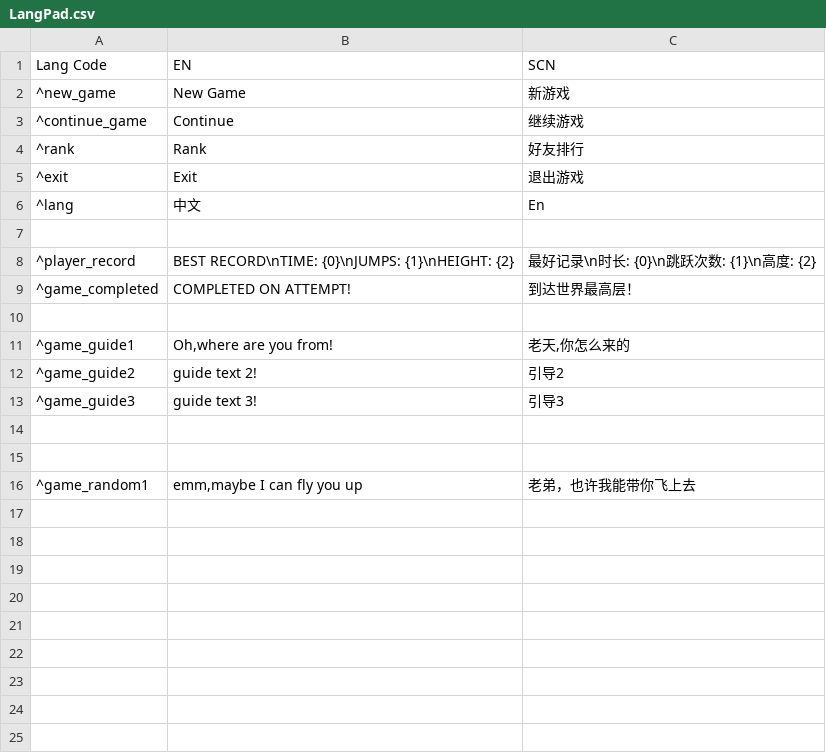
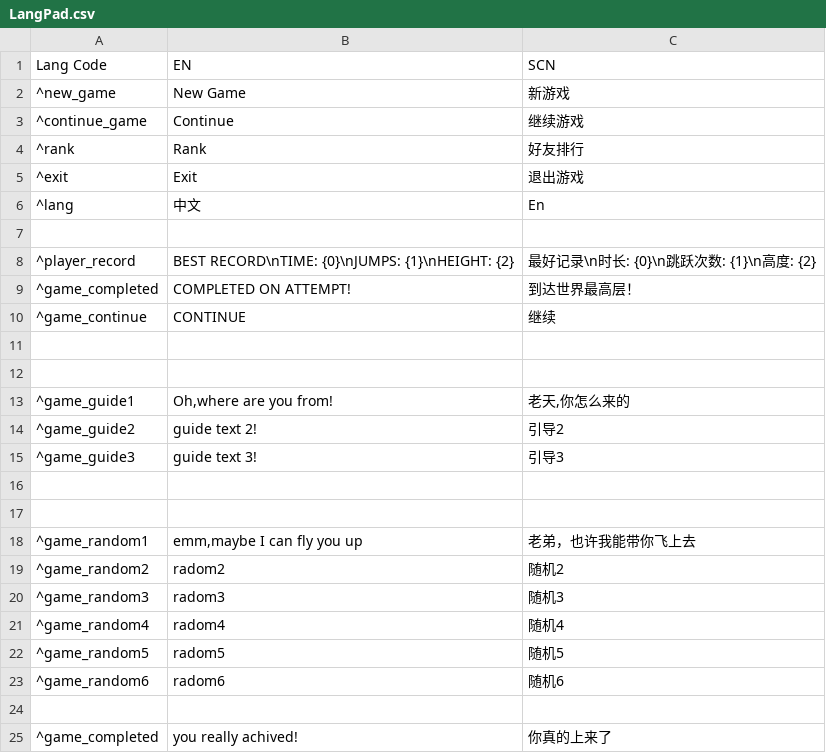
Before and after one commit to h87545645/u3d_proj, a CSV file: Assets/Resources/LangData/LangPad.csv, drawn as a sheet.

```diff
--- a/Assets/Resources/LangData/LangPad.csv
+++ b/Assets/Resources/LangData/LangPad.csv
@@ -9,2 +9,4 @@
 ^game_completed	COMPLETED ON ATTEMPT!	到达世界最高层！
+^game_continue	CONTINUE	继续
+
 
@@ -16 +18,8 @@
 ^game_random1	emm,maybe I can fly you up	老弟，也许我能带你飞上去
+^game_random2	radom2	随机2
+^game_random3	radom3	随机3
+^game_random4	radom4	随机4
+^game_random5	radom5	随机5
+^game_random6	radom6	随机6
+
+^game_completed	you really achived!	你真的上来了
```
Also changed, not shown: 15 other files.
